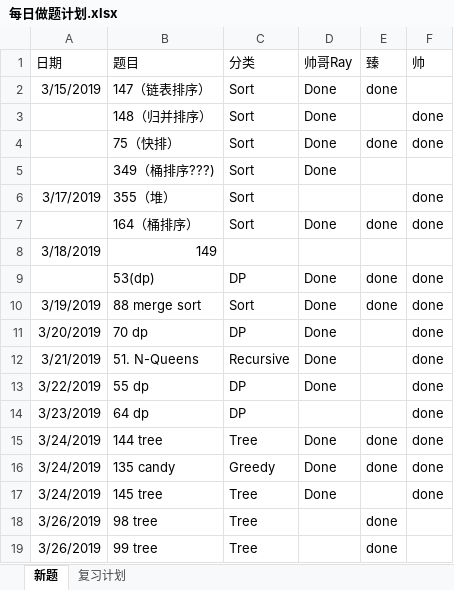
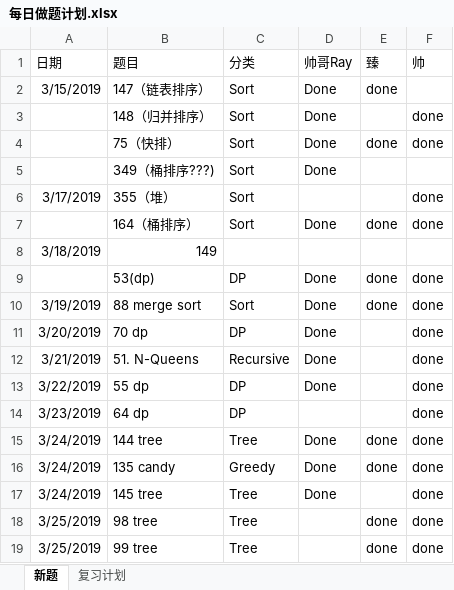
Before and after one commit to RamonRay/LeetCode-Together, an Excel workbook: Schedule/每日做题计划.xlsx, sheet 新题, drawn as a sheet; values as stored, in another font and other column widths than the file's, no borders; the diff names each change by its address in the sheet, - before the commit and + after, or states it on an @@ line.

```diff
--- a/Schedule/每日做题计划.xlsx (sheet 新题)
+++ b/Schedule/每日做题计划.xlsx (sheet 新题)
-A18:A19 (日期): 3/26/2019
+A18:A19 (日期): 3/25/2019
-F18:F19 (帅): (empty)
+F18:F19 (帅): done
```
Also changed, not shown: sheet 复习计划, 2 other files.
